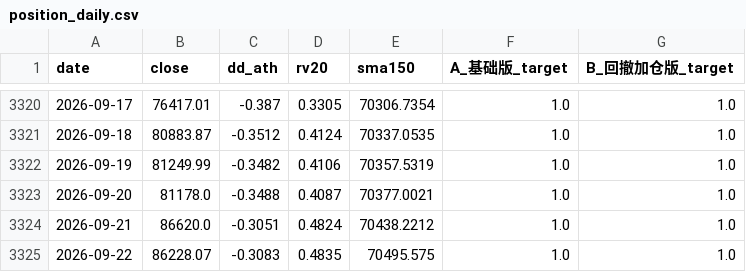
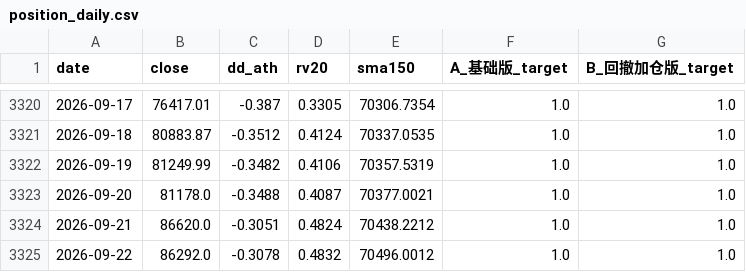
Before and after one commit to huvan9527-a11y/btc_quant, a CSV file: output/position_daily.csv, drawn as a sheet; only a part is shown, gaps mark what is left out.

```diff
--- a/output/position_daily.csv
+++ b/output/position_daily.csv
@@ -3324,2 +3324,2 @@ date,close,dd_ath,rv20,sma150,A_基础版_target,B_回撤加仓版_target
 2026-09-21,86620.0,-0.3051,0.4824,70438.2212,1.0,1.0
-2026-09-22,86228.07,-0.3083,0.4835,70495.575,1.0,1.0
+2026-09-22,86292.0,-0.3078,0.4832,70496.0012,1.0,1.0
```
Also changed, not shown: data/BTCUSDT_1d.csv, 2 other files.
